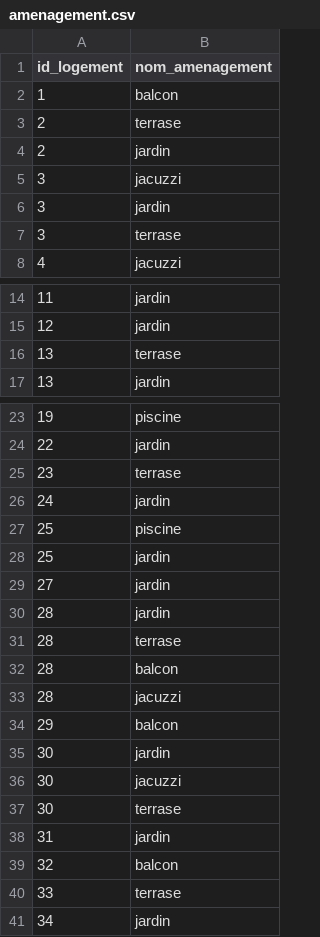
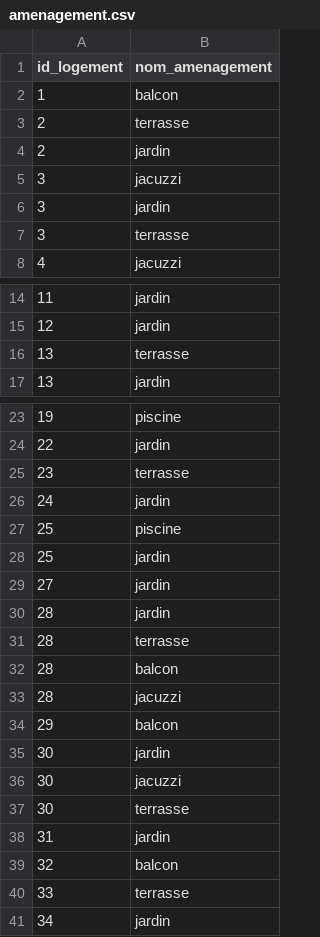
Before and after one commit to YanisFouad/alaizh-breizh, a CSV file: common/database/amenagement.csv, drawn as a sheet; only a part is shown, gaps mark what is left out.

```diff
--- a/common/database/amenagement.csv
+++ b/common/database/amenagement.csv
@@ -2,3 +2,3 @@ id_logement,nom_amenagement
 1,balcon
-2,terrase
+2,terrasse
 2,jardin
@@ -6,3 +6,3 @@ id_logement,nom_amenagement
 3,jardin
-3,terrase
+3,terrasse
 4,jacuzzi
@@ -15,3 +15,3 @@ id_logement,nom_amenagement
 12,jardin
-13,terrase
+13,terrasse
 13,jardin
@@ -24,3 +24,3 @@ id_logement,nom_amenagement
 22,jardin
-23,terrase
+23,terrasse
 24,jardin
@@ -30,3 +30,3 @@ id_logement,nom_amenagement
 28,jardin
-28,terrase
+28,terrasse
 28,balcon
@@ -36,6 +36,6 @@ id_logement,nom_amenagement
 30,jacuzzi
-30,terrase
+30,terrasse
 31,jardin
 32,balcon
-33,terrase
+33,terrasse
 34,jardin
```
Also changed, not shown: 9 other files.
